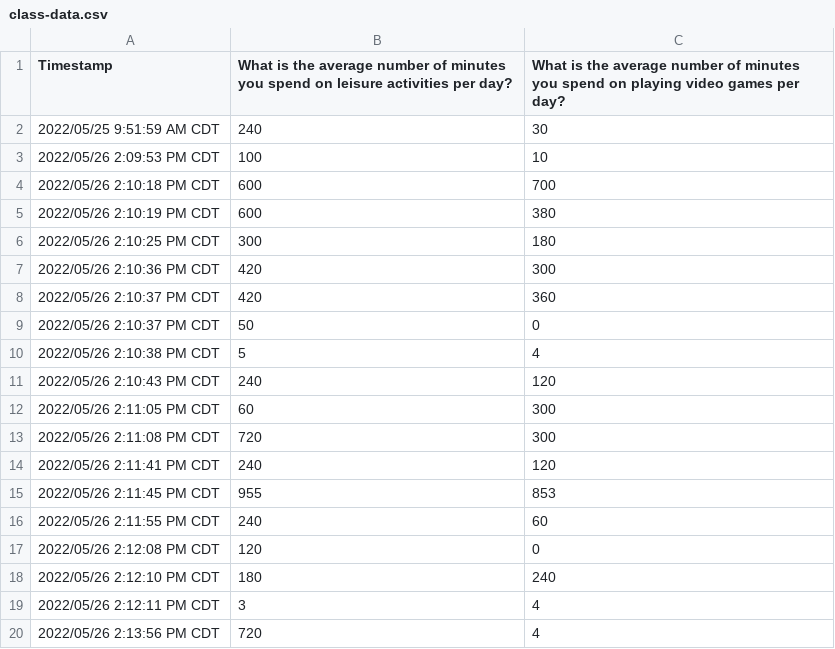
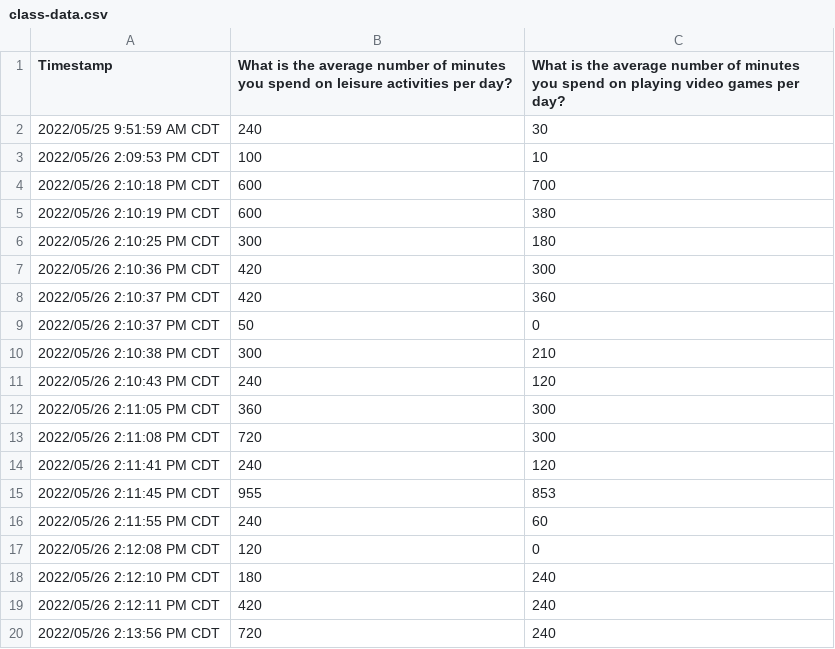
Before and after one commit to callysto/presentations, a CSV file: data-visualization-leisure-time/class-data.csv, drawn as a sheet.

Commit message:
CC-1912 Update the csv file

```diff
--- a/data-visualization-leisure-time/class-data.csv
+++ b/data-visualization-leisure-time/class-data.csv
@@ -9,5 +9,5 @@
 "2022/05/26 2:10:37 PM CDT","50","0"
-"2022/05/26 2:10:38 PM CDT","5","4"
+"2022/05/26 2:10:38 PM CDT","300","210"
 "2022/05/26 2:10:43 PM CDT","240","120"
-"2022/05/26 2:11:05 PM CDT","60","300"
+"2022/05/26 2:11:05 PM CDT","360","300"
 "2022/05/26 2:11:08 PM CDT","720","300"
@@ -18,3 +18,3 @@
 "2022/05/26 2:12:10 PM CDT","180","240"
-"2022/05/26 2:12:11 PM CDT","3","4"
-"2022/05/26 2:13:56 PM CDT","720","4"
+"2022/05/26 2:12:11 PM CDT","420","240"
+"2022/05/26 2:13:56 PM CDT","720","240"
```
